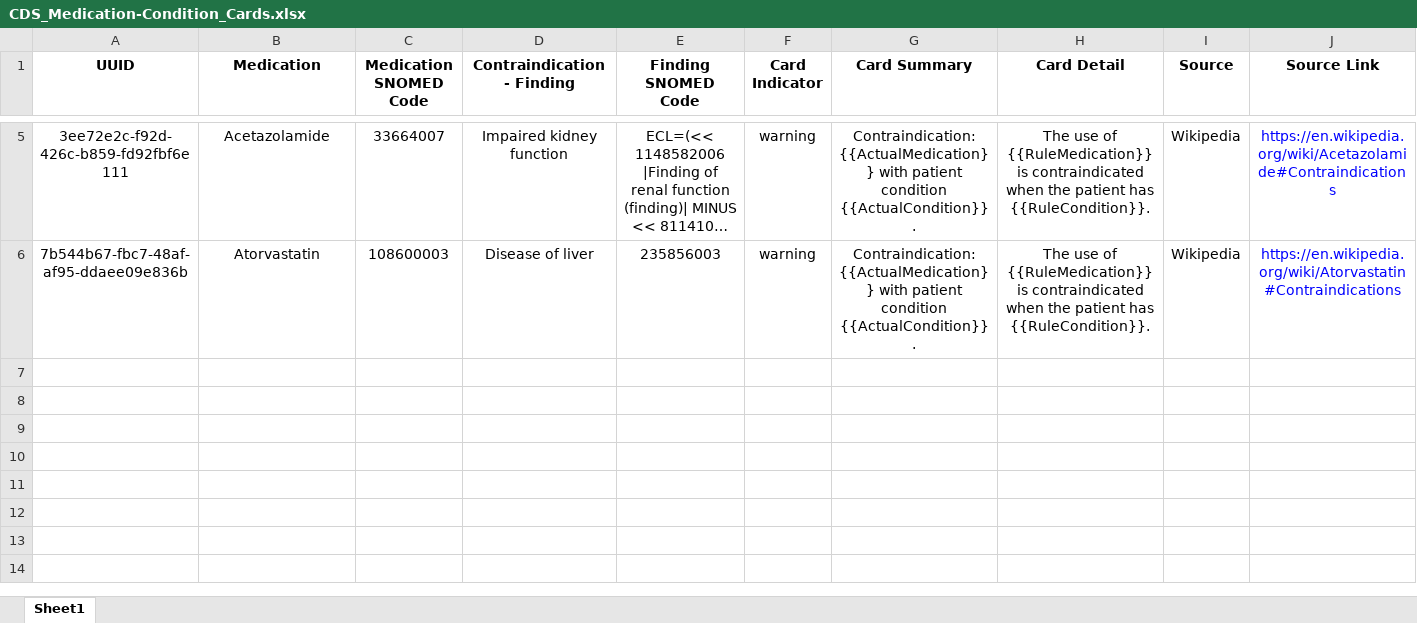
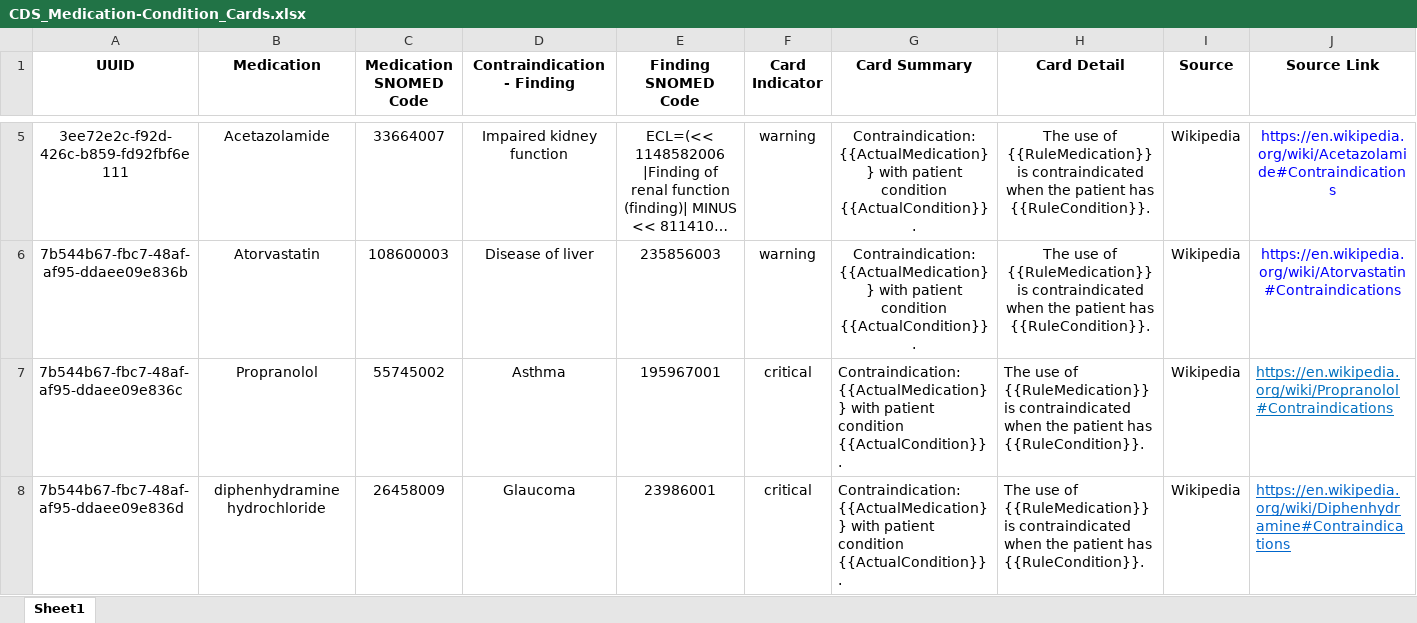
Before and after one commit to IHTSDO/snomed-fhir-cds-service, an Excel workbook: CDS_Medication-Condition_Cards.xlsx, sheet Sheet1, drawn as a sheet; only a part is shown, gaps mark what is left out; long unchanged cells end in …; values as stored, in another font and other column widths than the file's, no borders; the diff names each change by its address in the sheet, - before the commit and + after, or states it on an @@ line.

Commit message:
BS-218 | updated the drug-drug interactions list (#5)

```diff
--- a/CDS_Medication-Condition_Cards.xlsx (sheet Sheet1)
+++ b/CDS_Medication-Condition_Cards.xlsx (sheet Sheet1)
+row 7: 7b544b67-fbc7-48af-af95-ddaee09e836c | Propranolol | 55745002 | Asthma | 195967001 | critical | Contraindication: {{ActualMedication}} with patient condition {{ActualCondition}}. | The use of {{RuleMedication}} is contraindicated when the patient has {{RuleCondition}}. | Wikipedia | https://en.wikipedia.org/wiki/Propranolol#Contraindications
+row 8: 7b544b67-fbc7-48af-af95-ddaee09e836d | diphenhydramine hydrochloride | 26458009 | Glaucoma | 23986001 | critical | Contraindication: {{ActualMedication}} with patient condition {{ActualCondition}}. | The use of {{RuleMedication}} is contraindicated when the patient has {{RuleCondition}}. | Wikipedia | https://en.wikipedia.org/wiki/Diphenhydramine#Contraindications
```
Also changed, not shown: 1 other file.
